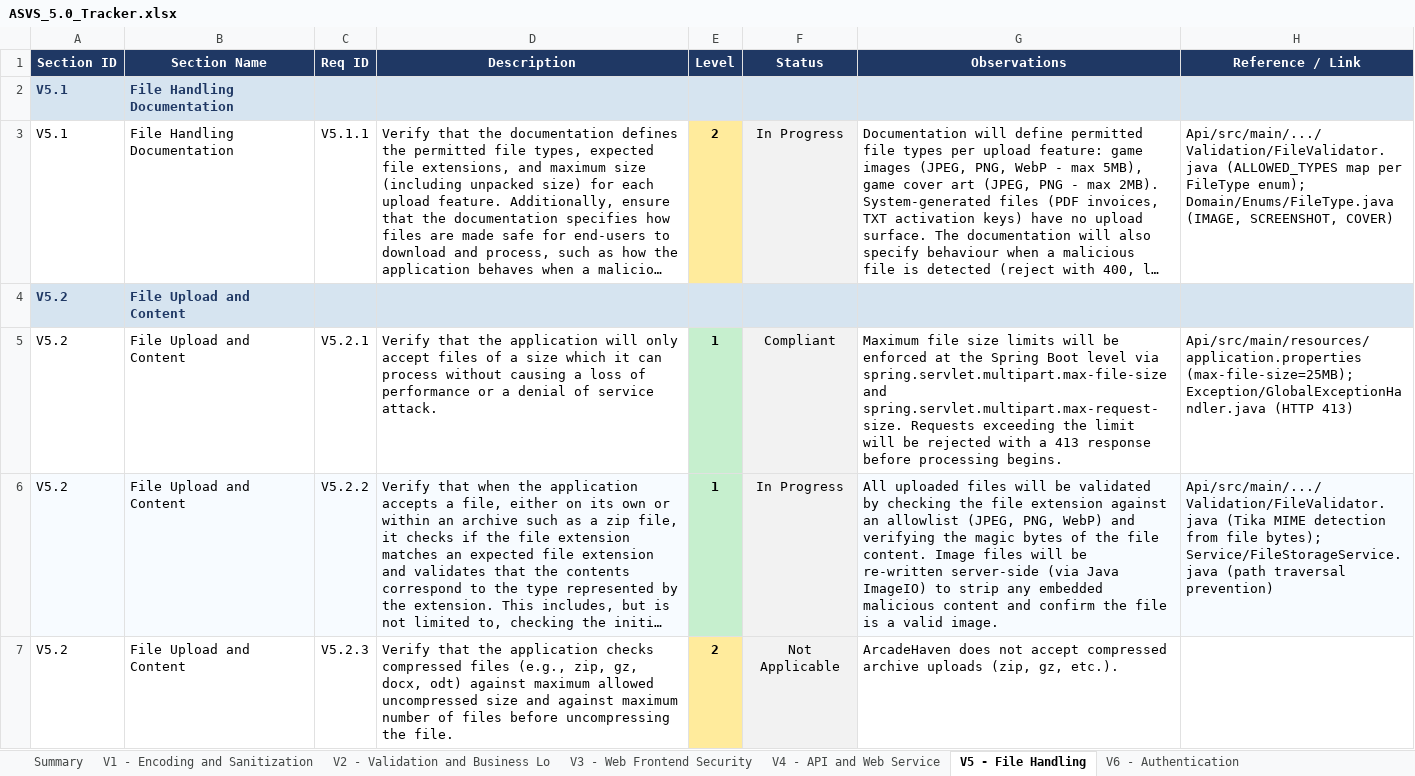
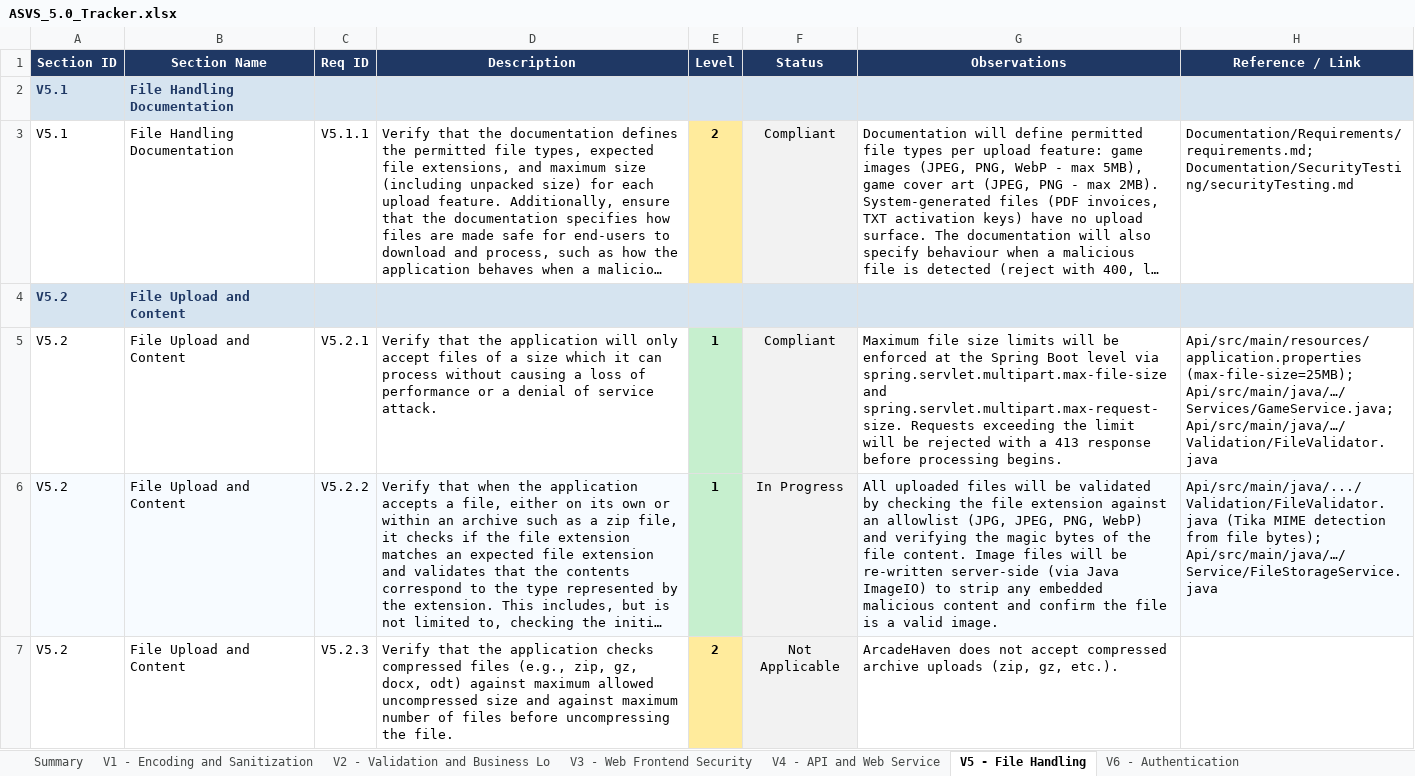
Before and after one commit to mei-desofs/desofs2026-wed_nap_2, an Excel workbook: Deliverables/ASVS_5.0_Tracker.xlsx, sheet V5 - File Handling, drawn as a sheet; only a part is shown; long unchanged cells end in …; values as stored, in another font and other column widths than the file's, no borders; conditional formats not drawn; the diff covers the shown part only; the diff names each change by its address in the sheet, - before the commit and + after, or states it on an @@ line.

Commit message:
Finish ASVS implementation for pages 1 and 5
# Conflicts:
#	Api/src/test/java/isep/desosfs/arcadehaven/Service/GameService2Test.java

```diff
--- a/Deliverables/ASVS_5.0_Tracker.xlsx (sheet V5 - File Handling)
+++ b/Deliverables/ASVS_5.0_Tracker.xlsx (sheet V5 - File Handling)
-F3 (Status): In Progress
+F3 (Status): Compliant
-H3 (Reference / Link): Api/src/main/.../Validation/FileValidator.java (ALLOWED_TYPES map per FileType enum); Domain/Enums/FileType.java (IMAGE, SCREENSHOT, COVER)
+H3 (Reference / Link): Documentation/Requirements/requirements.md; Documentation/SecurityTesting/securityTesting.md
-H5 (Reference / Link): Api/src/main/resources/application.properties (max-file-size=25MB); Exception/GlobalExceptionHandler.java (HTTP 413)
+H5 (Reference / Link): Api/src/main/resources/application.properties (max-file-size=25MB); Api/src/main/java/…/Services/GameService.java; Api/src/main/java/…/Validation/FileValidator.java
-G6 (Observations): …an allowlist (JPEG, PNG, WebP)…
+G6 (Observations): …an allowlist (JPG, JPEG, PNG, WebP)…
-H6 (Reference / Link): Api/src/main/.../Validation/FileValidator.java (Tika MIME detection from file bytes); Service/FileStorageService.java (path traversal prevention)
+H6 (Reference / Link): Api/src/main/java/.../Validation/FileValidator.java (Tika MIME detection from file bytes); Api/src/main/java/…/Service/FileStorageService.java
```
Also changed, not shown: 17 edited cells elsewhere in this sheet, sheet Summary, sheet V1 - Encoding and Sanitization, charts or pictures, 33 other files.
